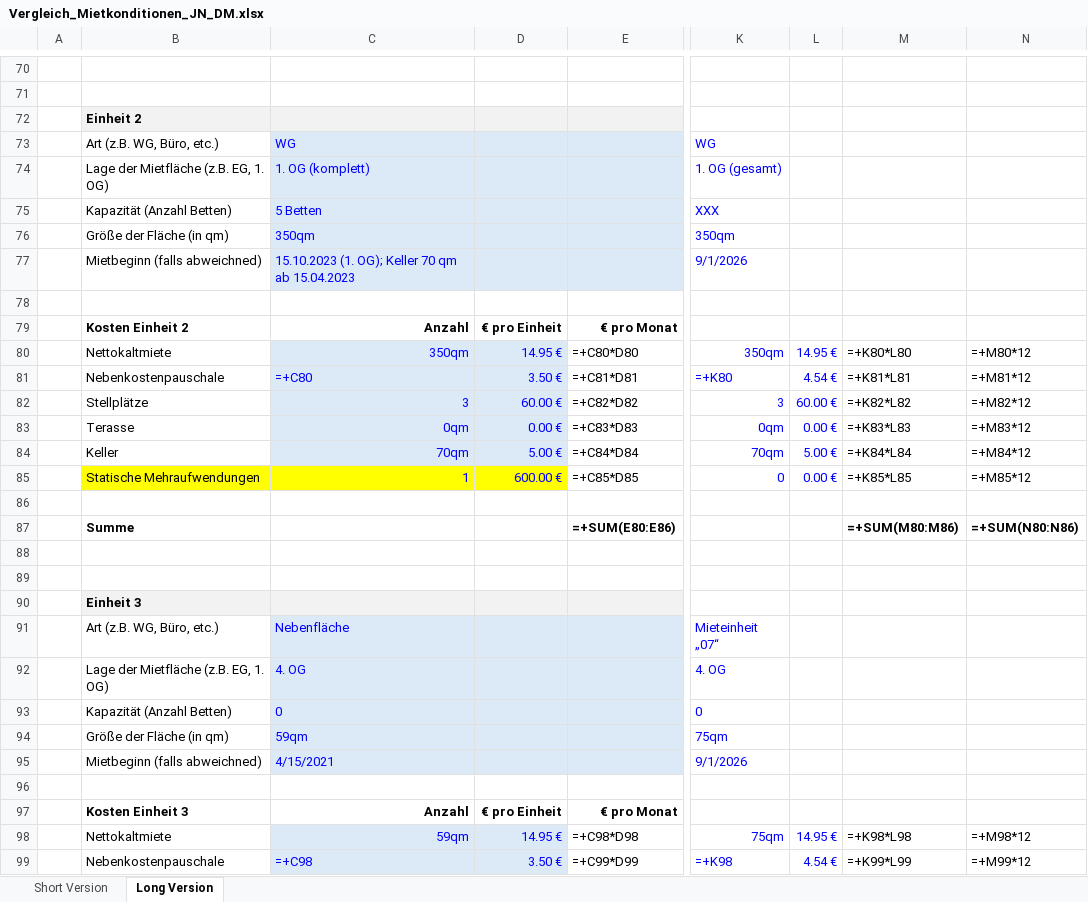
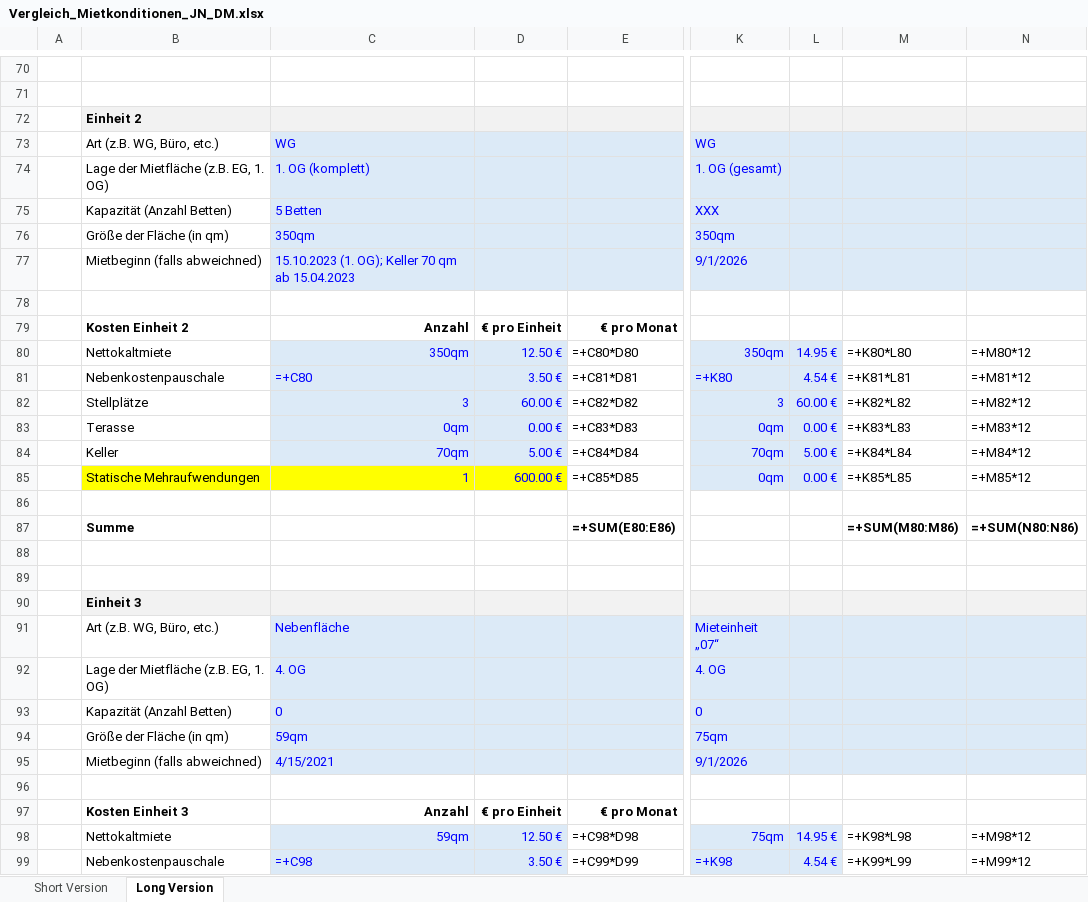
Before and after one commit to findingNemo0o0/repository, an Excel workbook: mietkonditionen/Vergleich_Mietkonditionen_JN_DM.xlsx, sheet Long Version, drawn as a sheet; only a part is shown, gaps mark what is left out; values as stored, in another font and other column widths than the file's, no borders; formulas without a stored value are shown as written; the diff covers the shown part only; the diff names each change by its address in the sheet, - before the commit and + after, or states it on an @@ line.

```diff
--- a/mietkonditionen/Vergleich_Mietkonditionen_JN_DM.xlsx (sheet Long Version)
+++ b/mietkonditionen/Vergleich_Mietkonditionen_JN_DM.xlsx (sheet Long Version)
-K72:N72 fill: none
+K72:N72 fill: #F2F2F2
-K73:N77 fill: none
+K73:N77 fill: #DCEAF7
-D80: 14.95 €
+D80: 12.50 €
-K80:L85 fill: none
+K80:L85 fill: #DCEAF7
-K85: 0
+K85: 0qm
-K90:N90 fill: none
+K90:N90 fill: #F2F2F2
-K91:N95 fill: none
+K91:N95 fill: #DCEAF7
-D98: 14.95 €
+D98: 12.50 €
-K98:L99 fill: none
+K98:L99 fill: #DCEAF7
```
Also changed, not shown: 7 edited cells and cell formats elsewhere in this sheet.
